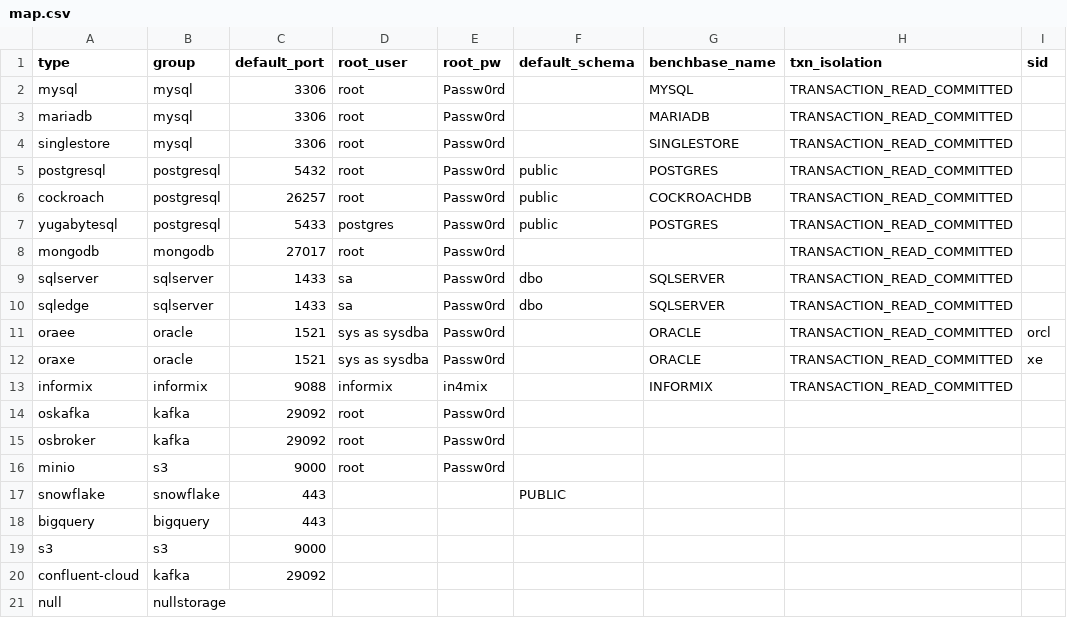
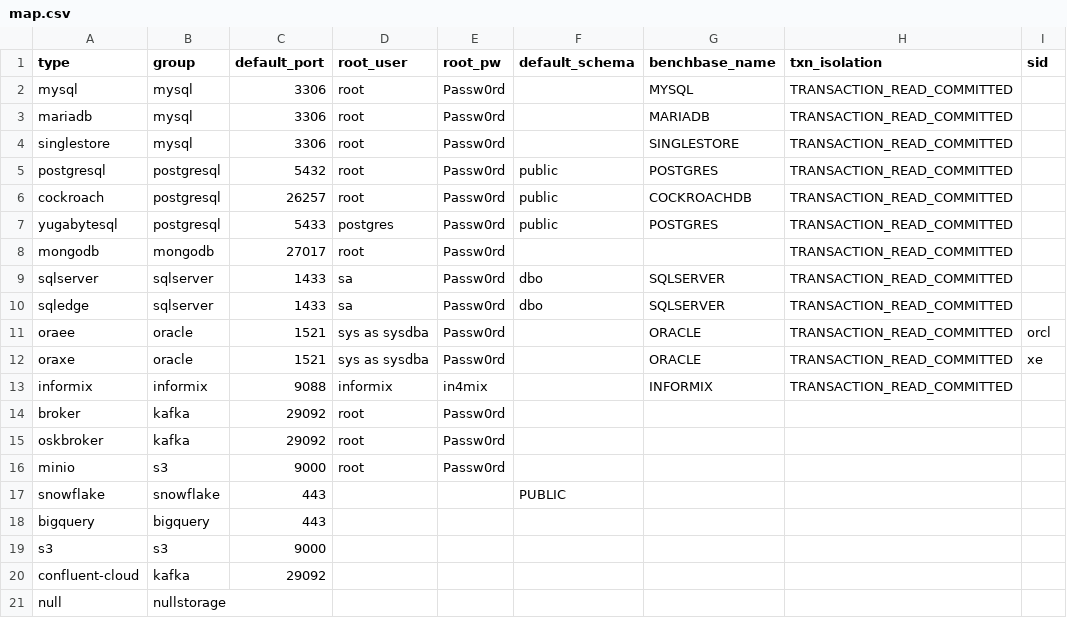
Before and after one commit to arcionlabs/arcion-loadgen, a CSV file: scripts/utils/map.csv, drawn as a sheet.

```diff
--- a/scripts/utils/map.csv
+++ b/scripts/utils/map.csv
@@ -13,4 +13,4 @@ oraxe,oracle,1521,sys as sysdba,Passw0rd,,ORACLE,TRANSACTION_READ_COMMITTED,xe
 informix,informix,9088,informix,in4mix,,INFORMIX,TRANSACTION_READ_COMMITTED,
-oskafka,kafka,29092,root,Passw0rd,,,,
-osbroker,kafka,29092,root,Passw0rd,,,,
+broker,kafka,29092,root,Passw0rd,,,,
+oskbroker,kafka,29092,root,Passw0rd,,,,
 minio,s3,9000,root,Passw0rd,,,,
```
Also changed, not shown: 31 other files.
